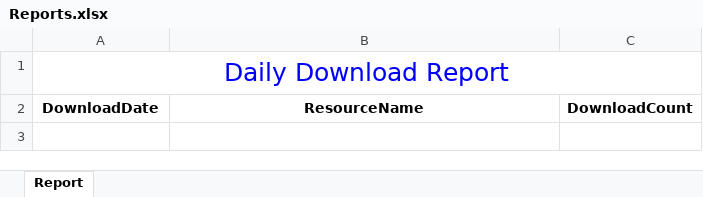
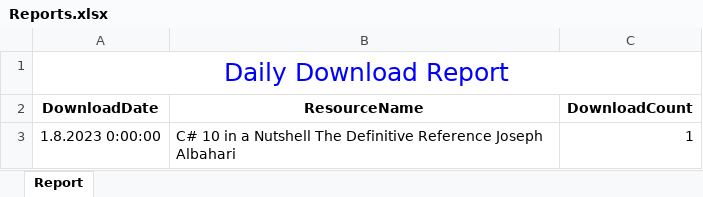
Before and after one commit to rachev3/BookshelfMelon, an Excel workbook: ExcelReport/Reports.xlsx, sheet Report, drawn as a sheet; values as stored, in another font and other column widths than the file's, no borders; the diff names each change by its address in the sheet, - before the commit and + after, or states it on an @@ line.

Commit message:
background task report working(makeing report and sending it after 20 sec)

```diff
--- a/ExcelReport/Reports.xlsx (sheet Report)
+++ b/ExcelReport/Reports.xlsx (sheet Report)
+row 3: 1.8.2023 0:00:00 | C# 10 in a Nutshell The Definitive Reference Joseph Albahari | 1
```
Also changed, not shown: 9 other files.
